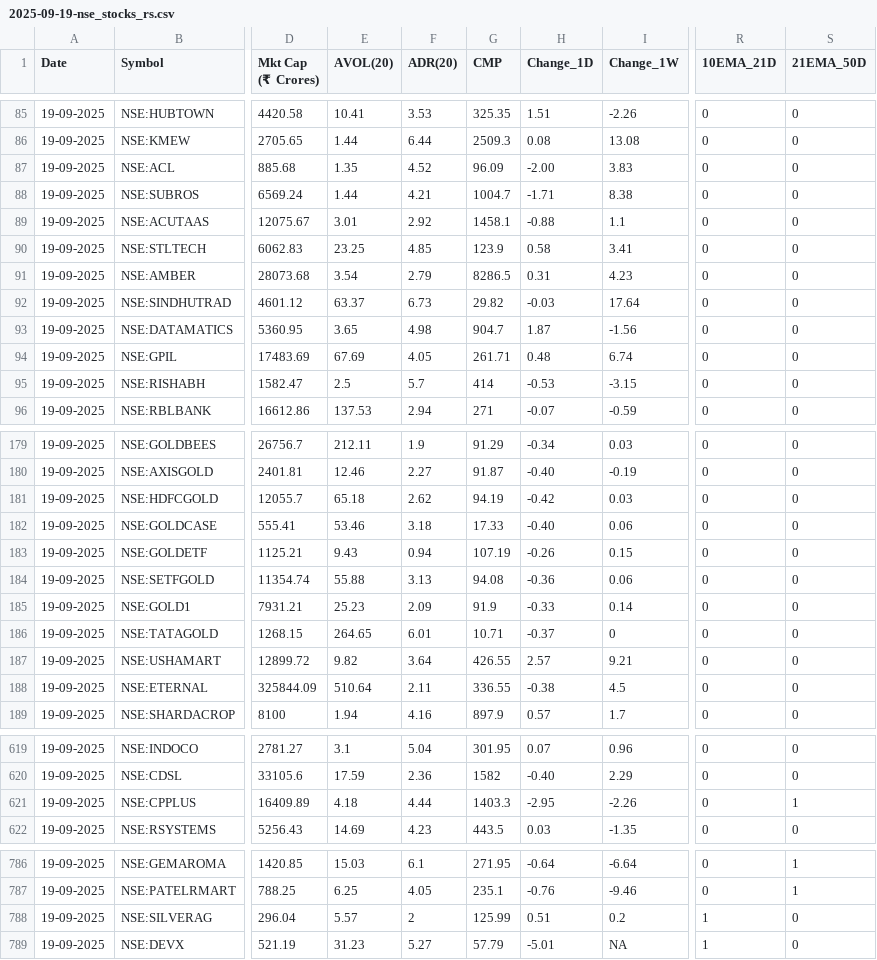
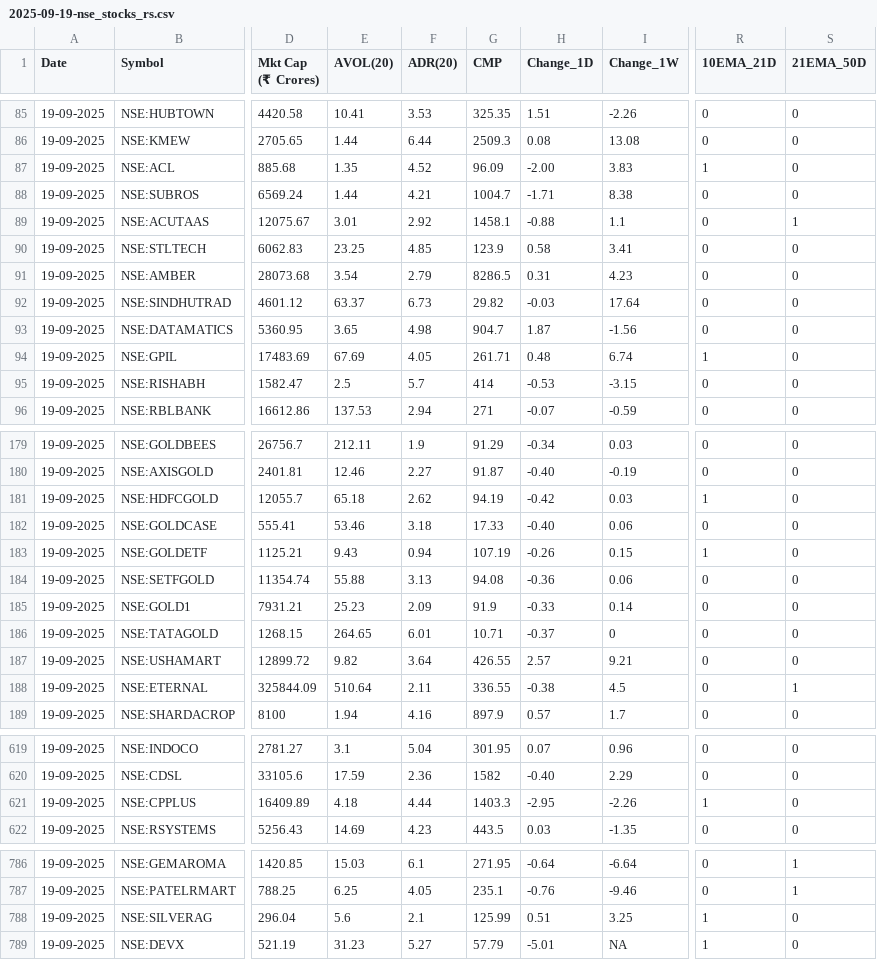
Before and after one commit to tanejahimanshu/Trading, a CSV file: 2025-09-19-nse_stocks_rs.csv, drawn as a sheet; only a part is shown, gaps mark what is left out; the diff covers the shown part only; the diff names each change by its address in the sheet, - before the commit and + after, or states it on an @@ line.

```diff
--- a/2025-09-19-nse_stocks_rs.csv
+++ b/2025-09-19-nse_stocks_rs.csv
-R87 (10EMA_21D): 0
+R87 (10EMA_21D): 1
-S89 (21EMA_50D): 0
+S89 (21EMA_50D): 1
-R94 (10EMA_21D): 0
+R94 (10EMA_21D): 1
-R181 (10EMA_21D): 0
+R181 (10EMA_21D): 1
-R183 (10EMA_21D): 0
+R183 (10EMA_21D): 1
-S188 (21EMA_50D): 0
+S188 (21EMA_50D): 1
-R621 (10EMA_21D): 0
+R621 (10EMA_21D): 1
-S621 (21EMA_50D): 1
+S621 (21EMA_50D): 0
-E788 (AVOL(20)): 5.57
+E788 (AVOL(20)): 5.6
-F788 (ADR(20)): 2
+F788 (ADR(20)): 2.1
-I788 (Change_1W): 0.2
+I788 (Change_1W): 3.25
```
Also changed, not shown: 54 edited cells elsewhere in this file.
